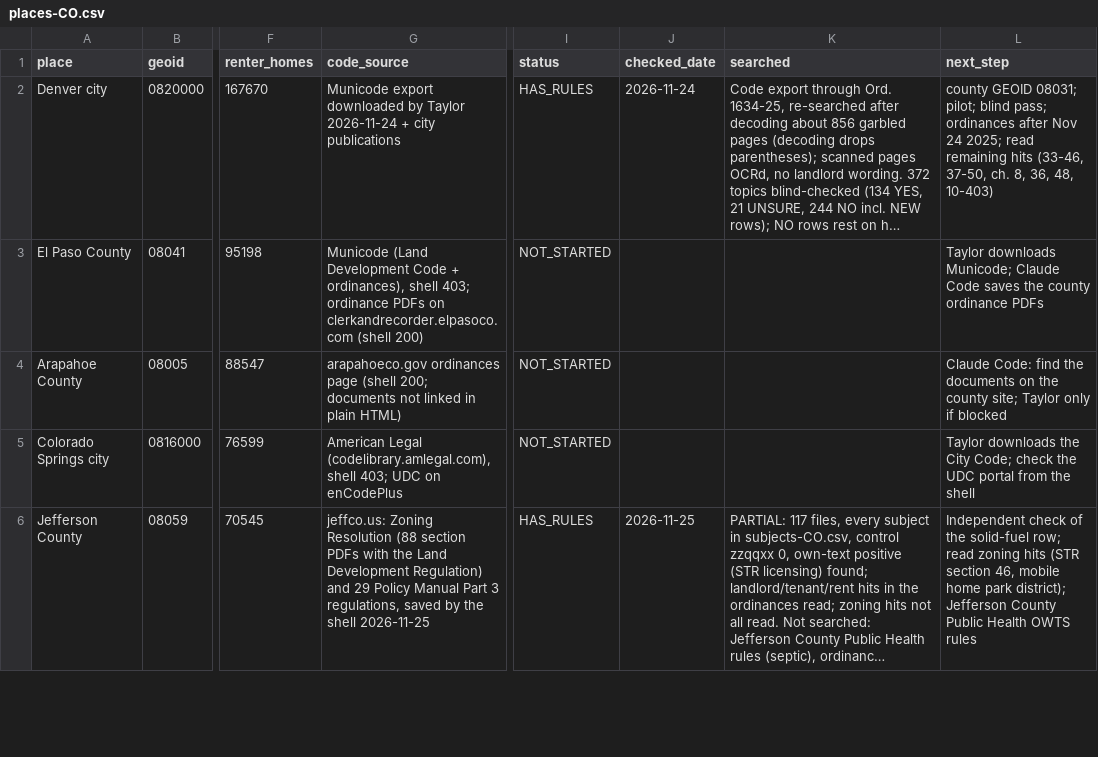
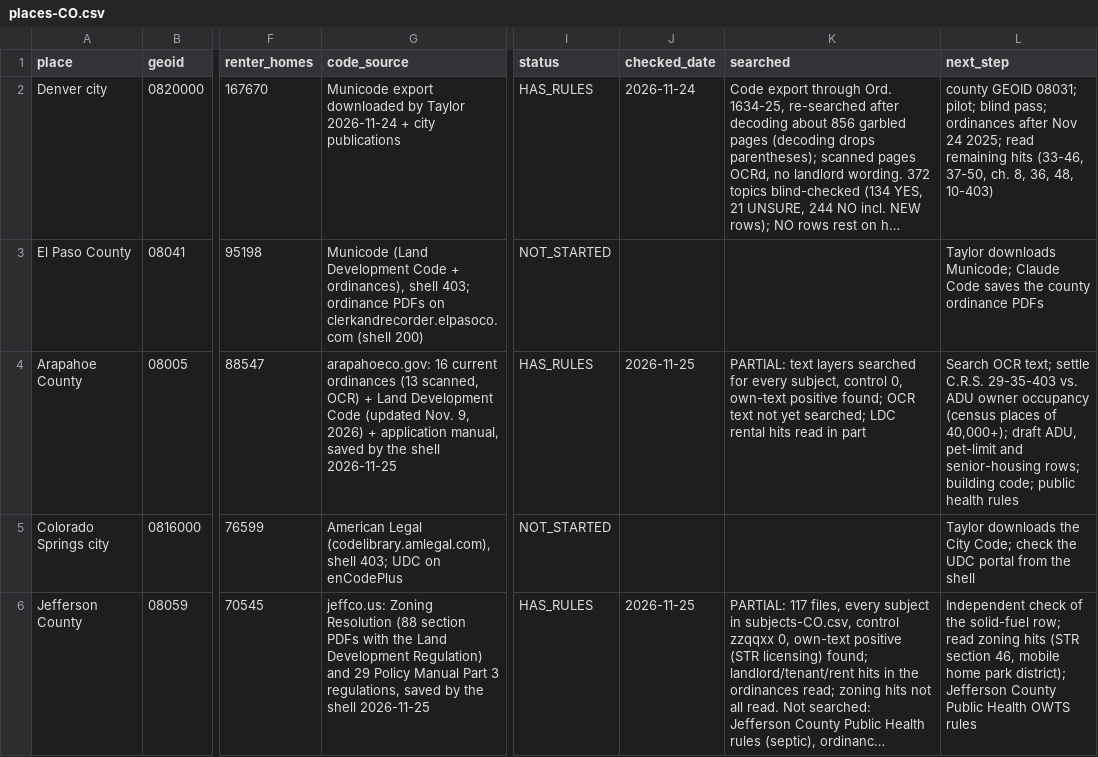
Before and after one commit to tsteinbaugh/property-manager-landlord-app, a CSV file: lease-clause-library/local/places-CO.csv, drawn as a sheet; only a part is shown, gaps mark what is left out; long unchanged cells end in …; the diff names each change by its address in the sheet, - before the commit and + after, or states it on an @@ line.

```diff
--- a/lease-clause-library/local/places-CO.csv
+++ b/lease-clause-library/local/places-CO.csv
-G4 (code_source): arapahoeco.gov ordinances page (shell 200; documents not linked in plain HTML)
+G4 (code_source): arapahoeco.gov: 16 current ordinances (13 scanned, OCR) + Land Development Code (updated Nov. 9, 2026) + application manual, saved by the shell 2026-11-25
-I4 (status): NOT_STARTED
+I4 (status): HAS_RULES
-J4 (checked_date): (empty)
+J4 (checked_date): 2026-11-25
-K4 (searched): (empty)
+K4 (searched): PARTIAL: text layers searched for every subject, control 0, own-text positive found; OCR text not yet searched; LDC rental hits read in part
-L4 (next_step): Claude Code: find the documents on the county site; Taylor only if blocked
+L4 (next_step): Search OCR text; settle C.R.S. 29-35-403 vs. ADU owner occupancy (census places of 40,000+); draft ADU, pet-limit and senior-housing rows; building code; public health rules
```
Also changed, not shown: lease-clause-library/local/citations-local-CO.csv, 1 other file.
